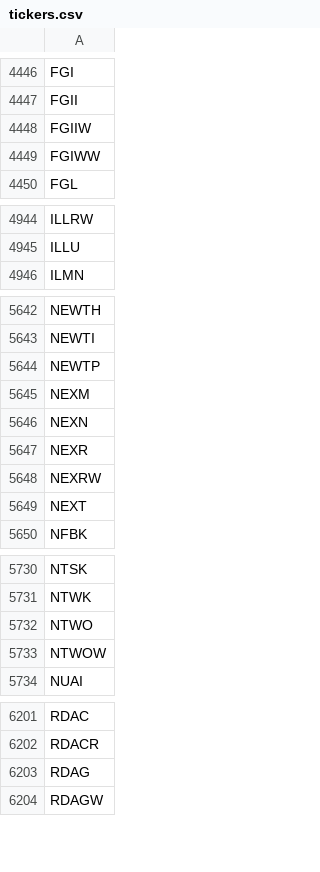
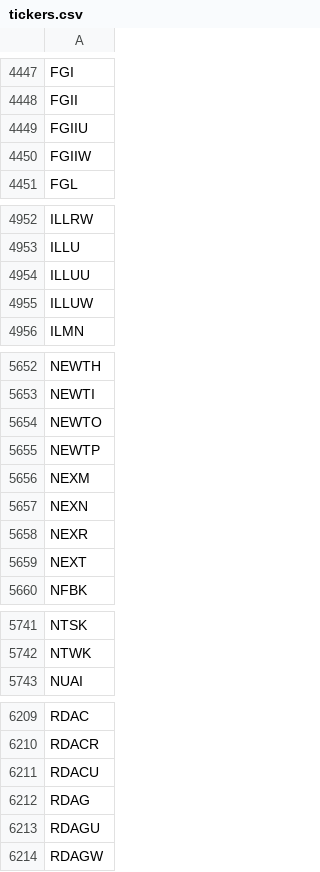
Before and after one commit to Tonomasan/Momentum-app_NYSE_NASDAQ_HTML, a CSV file: tickers.csv, drawn as a sheet; only a part is shown, gaps mark what is left out; the diff covers the shown part only.

```diff
--- a/tickers.csv
+++ b/tickers.csv
@@ -4447,4 +4448,4 @@ FGI
 FGII
+FGIIU
 FGIIW
-FGIWW
 FGL
@@ -4945,2 +4953,4 @@ ILLRW
 ILLU
+ILLUU
+ILLUW
 ILMN
@@ -5643,2 +5653,3 @@ NEWTH
 NEWTI
+NEWTO
 NEWTP
@@ -5647,3 +5658,2 @@ NEXN
 NEXR
-NEXRW
 NEXT
@@ -5731,4 +5742,2 @@ NTSK
 NTWK
-NTWO
-NTWOW
 NUAI
@@ -6202,3 +6210,5 @@ RDAC
 RDACR
+RDACU
 RDAG
+RDAGU
 RDAGW
```
Also changed, not shown: 49 added rows, 44 removed rows and 4 edited cells elsewhere in this file, momentum_data.csv, 2 other files.
